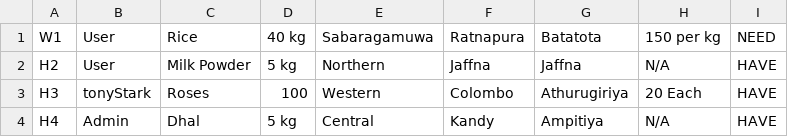
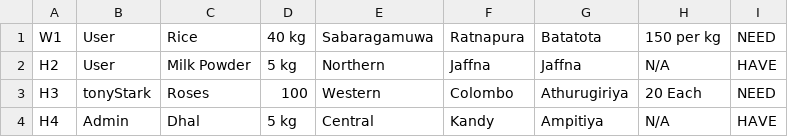
Before and after one commit to SA-Tester/Project-ESG, a CSV file: data/Requests.csv, drawn as a sheet.

```diff
--- a/data/Requests.csv
+++ b/data/Requests.csv
@@ -2,3 +2,3 @@ W1,User,Rice,40 kg,Sabaragamuwa,Ratnapura,Batatota,150 per kg,NEED
 H2,User,Milk Powder,5 kg,Northern,Jaffna,Jaffna,N/A,HAVE
-H3,tonyStark,Roses,100,Western,Colombo,Athurugiriya,20 Each,HAVE
+H3,tonyStark,Roses,100,Western,Colombo,Athurugiriya,20 Each,NEED
 H4,Admin,Dhal,5 kg,Central,Kandy,Ampitiya,N/A,HAVE
```
Also changed, not shown: 1 other file.
